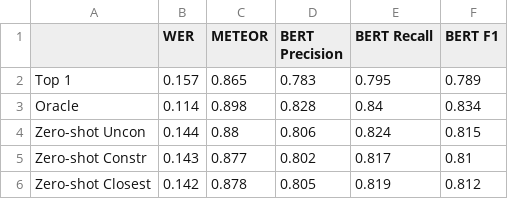
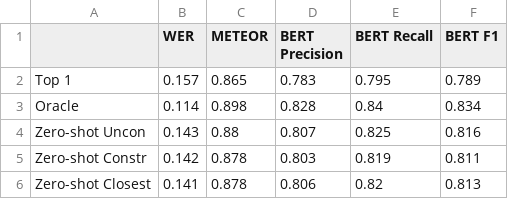
Before and after one commit to ovaheb/ASR-Error-Correction, a CSV file: results/test_cv_gemma-2-9b-it.csv, drawn as a sheet.

```diff
--- a/results/test_cv_gemma-2-9b-it.csv
+++ b/results/test_cv_gemma-2-9b-it.csv
@@ -3,4 +3,4 @@ Top 1,0.157,0.865,0.783,0.795,0.789
 Oracle,0.114,0.898,0.828,0.84,0.834
-Zero-shot Uncon,0.144,0.88,0.806,0.824,0.815
-Zero-shot Constr,0.143,0.877,0.802,0.817,0.81
-Zero-shot Closest,0.142,0.878,0.805,0.819,0.812
+Zero-shot Uncon,0.143,0.88,0.807,0.825,0.816
+Zero-shot Constr,0.142,0.878,0.803,0.819,0.811
+Zero-shot Closest,0.141,0.878,0.806,0.82,0.813
```
Also changed, not shown: 4 other files.
